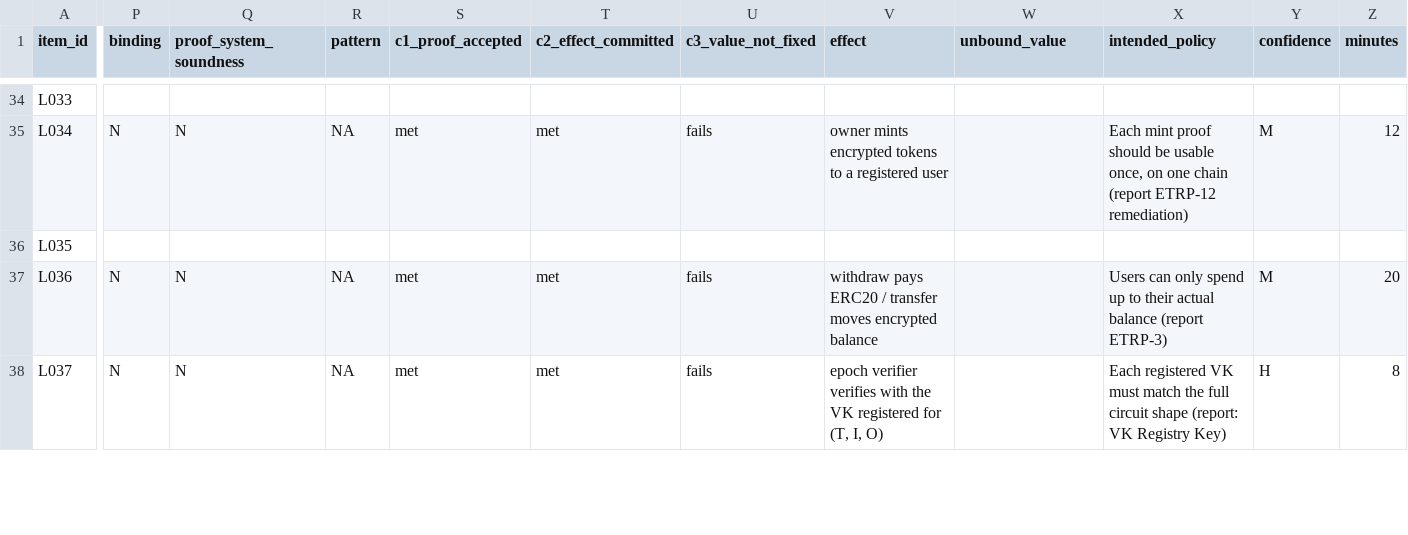
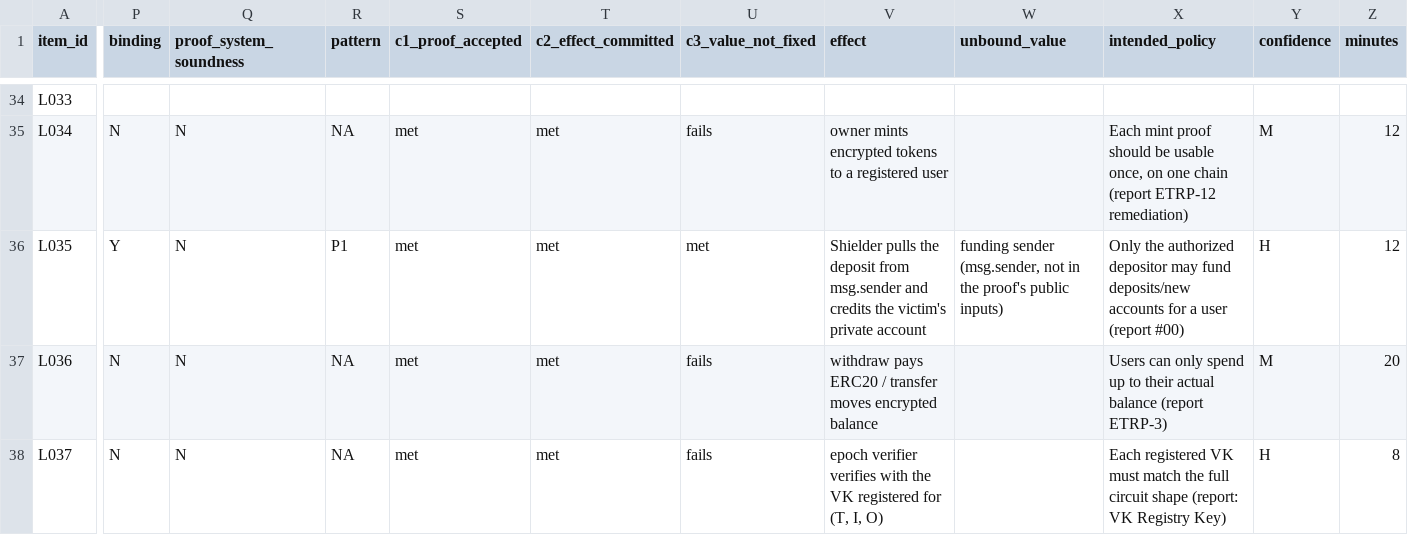
Before and after one commit to imranpollob/BindCheck-Labeling, a CSV file: sheet-rater-A.labeled.csv, drawn as a sheet; only a part is shown, gaps mark what is left out; the diff covers the shown part only; the diff names each change by its address in the sheet, - before the commit and + after, or states it on an @@ line.

```diff
--- a/sheet-rater-A.labeled.csv
+++ b/sheet-rater-A.labeled.csv
-P36 (binding): (empty)
+P36 (binding): Y
-Q36 (proof_system_soundness): (empty)
+Q36 (proof_system_soundness): N
-R36 (pattern): (empty)
+R36 (pattern): P1
-S36 (c1_proof_accepted): (empty)
+S36 (c1_proof_accepted): met
-T36 (c2_effect_committed): (empty)
+T36 (c2_effect_committed): met
-U36 (c3_value_not_fixed): (empty)
+U36 (c3_value_not_fixed): met
-V36 (effect): (empty)
+V36 (effect): Shielder pulls the deposit from msg.sender and credits the victim's private account
-W36 (unbound_value): (empty)
+W36 (unbound_value): funding sender (msg.sender, not in the proof's public inputs)
-X36 (intended_policy): (empty)
+X36 (intended_policy): Only the authorized depositor may fund deposits/new accounts for a user (report #00)
-Y36 (confidence): (empty)
+Y36 (confidence): H
-Z36 (minutes): (empty)
+Z36 (minutes): 12
```
Also changed, not shown: 12 edited cells elsewhere in this file, code-review-rater-A.csv, 2 other files.
